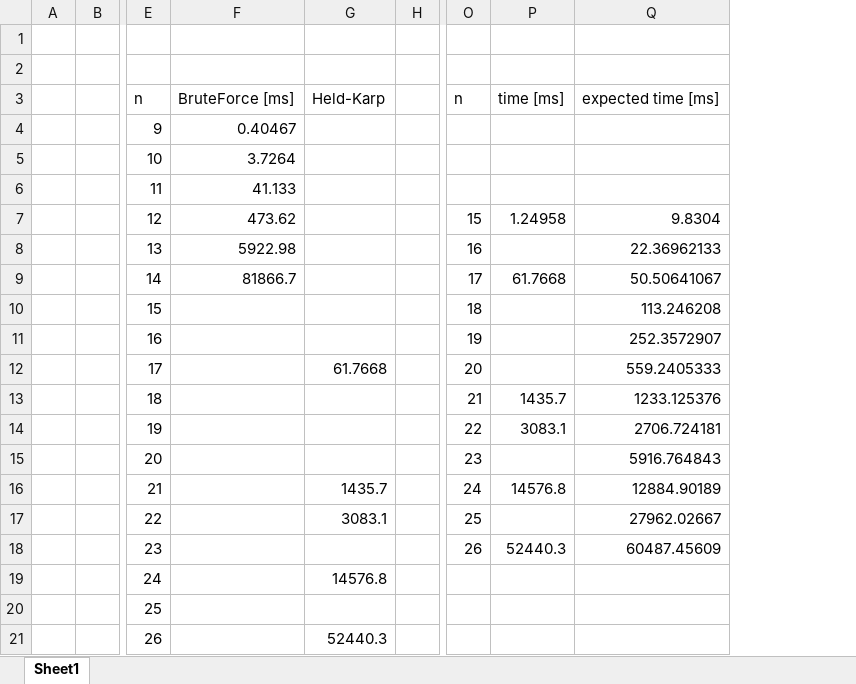
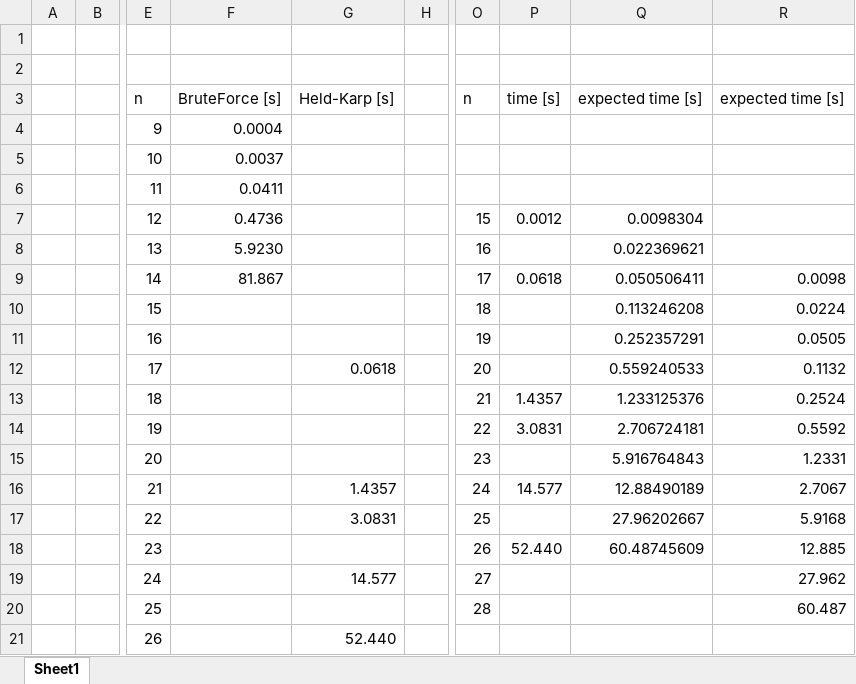
Before and after one commit to SuperCiuper/PEAproject, an Excel workbook: sprawka/lab2/wyniki.xlsx, sheet Sheet1, drawn as a sheet; only a part is shown, gaps mark what is left out; values as stored, in another font and other column widths than the file's, no borders; charts and pictures not drawn; removed rows and columns are numbered as before the commit, all else as after; the diff names each change by its address in the sheet, - before the commit and + after, or states it on an @@ line.

```diff
--- a/sprawka/lab2/wyniki.xlsx (sheet Sheet1)
+++ b/sprawka/lab2/wyniki.xlsx (sheet Sheet1)
-column F, rows 3-9: BruteForce [ms] | 0.40467 | 3.7264 | 41.133 | 473.62 | 5922.98 | 81866.7
-column G, rows 3-21: Held-Karp |  |  |  |  |  |  |  |  | 61.7668 |  |  |  | 1435.7 | 3083.1 |  | 14576.8 |  | 52440.3
+column F, rows 3-9: BruteForce [s] | 0.0004 | 0.0037 | 0.0411 | 0.4736 | 5.9230 | 81.867
+column G, rows 3-21: Held-Karp [s] |  |  |  |  |  |  |  |  | 0.0618 |  |  |  | 1.4357 | 3.0831 |  | 14.577 |  | 52.440
-column P, rows 3-18: time [ms] |  |  |  | 1.24958 |  | 61.7668 |  |  |  | 1435.7 | 3083.1 |  | 14576.8 |  | 52440.3
-column Q, rows 3-18: expected time [ms] |  |  |  | 9.8304 | 22.36962133 | 50.50641067 | 113.246208 | 252.3572907 | 559.2405333 | 1233.125376 | 2706.724181 | 5916.764843 | 12884.90189 | 27962.02667 | 60487.45609
+column P, rows 3-18: time [s] |  |  |  | 0.0012 |  | 0.0618 |  |  |  | 1.4357 | 3.0831 |  | 14.577 |  | 52.440
+column Q, rows 3-18: expected time [s] |  |  |  | 0.0098304 | 0.022369621 | 0.050506411 | 0.113246208 | 0.252357291 | 0.559240533 | 1.233125376 | 2.706724181 | 5.916764843 | 12.88490189 | 27.96202667 | 60.48745609
+column R, rows 3-20: expected time [s] |  |  |  |  |  | 0.0098 | 0.0224 | 0.0505 | 0.1132 | 0.2524 | 0.5592 | 1.2331 | 2.7067 | 5.9168 | 12.885 | 27.962 | 60.487
-O19: (empty)
+O19: 27
-O20: (empty)
+O20: 28
```
Also changed, not shown: charts or pictures, sprawka/lab3/wyniki.xlsx, 54 other files.
